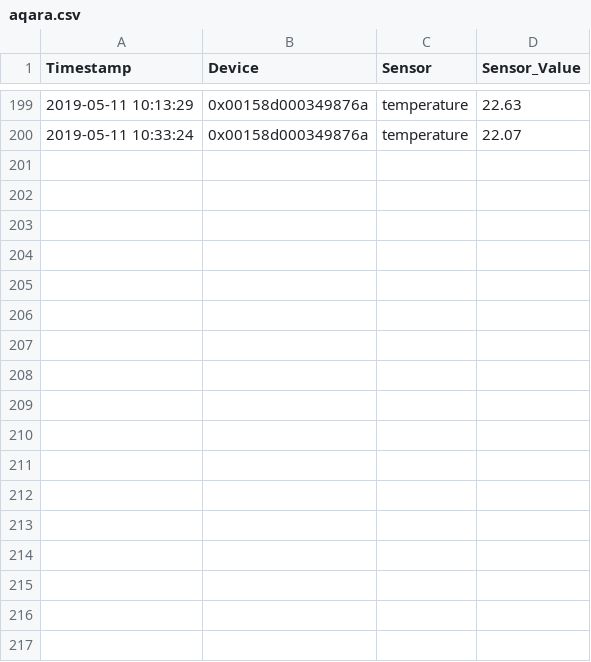
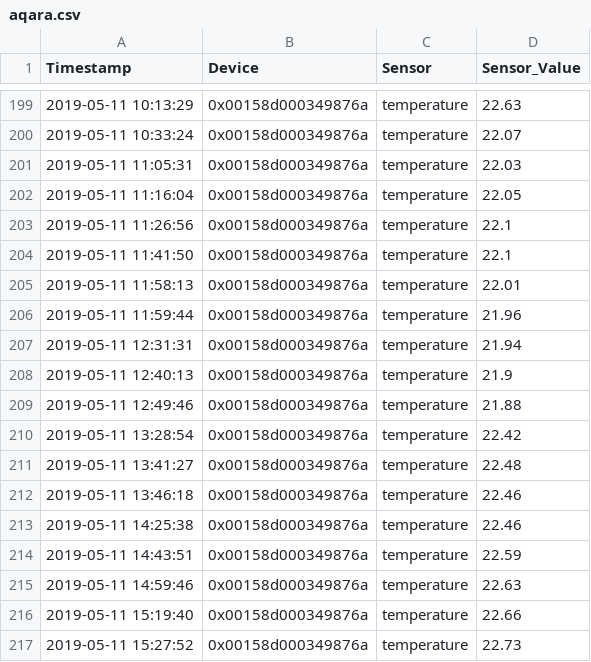
Before and after one commit to stanman71/Miranda, a CSV file: csv/aqara.csv, drawn as a sheet; only a part is shown, gaps mark what is left out.

```diff
--- a/csv/aqara.csv
+++ b/csv/aqara.csv
@@ -200 +200,18 @@ Timestamp,Device,Sensor,Sensor_Value
 2019-05-11 10:33:24,0x00158d000349876a,temperature,22.07
+2019-05-11 11:05:31,0x00158d000349876a,temperature,22.03
+2019-05-11 11:16:04,0x00158d000349876a,temperature,22.05
+2019-05-11 11:26:56,0x00158d000349876a,temperature,22.1
+2019-05-11 11:41:50,0x00158d000349876a,temperature,22.1
+2019-05-11 11:58:13,0x00158d000349876a,temperature,22.01
+2019-05-11 11:59:44,0x00158d000349876a,temperature,21.96
+2019-05-11 12:31:31,0x00158d000349876a,temperature,21.94
+2019-05-11 12:40:13,0x00158d000349876a,temperature,21.9
+2019-05-11 12:49:46,0x00158d000349876a,temperature,21.88
+2019-05-11 13:28:54,0x00158d000349876a,temperature,22.42
+2019-05-11 13:41:27,0x00158d000349876a,temperature,22.48
+2019-05-11 13:46:18,0x00158d000349876a,temperature,22.46
+2019-05-11 14:25:38,0x00158d000349876a,temperature,22.46
+2019-05-11 14:43:51,0x00158d000349876a,temperature,22.59
+2019-05-11 14:59:46,0x00158d000349876a,temperature,22.63
+2019-05-11 15:19:40,0x00158d000349876a,temperature,22.66
+2019-05-11 15:27:52,0x00158d000349876a,temperature,22.73
```
Also changed, not shown: csv/test.csv, logs/log_mqtt.csv, 13 other files.
